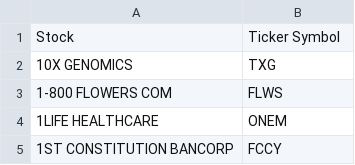
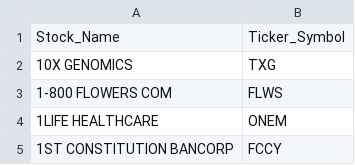
Before and after one commit to dkelly-proj/tickers-russell-3k, a CSV file: Russell_3000_Tickers_20200629.csv, drawn as a sheet; only a part is shown; removed rows and columns are numbered as before the commit, all else as after; the diff names each change by its address in the sheet, - before the commit and + after, or states it on an @@ line.

Commit message:
removing spaces from headers

```diff
--- a/Russell_3000_Tickers_20200629.csv
+++ b/Russell_3000_Tickers_20200629.csv
-row 1: Stock | Ticker Symbol
+row 1: Stock_Name | Ticker_Symbol
```
